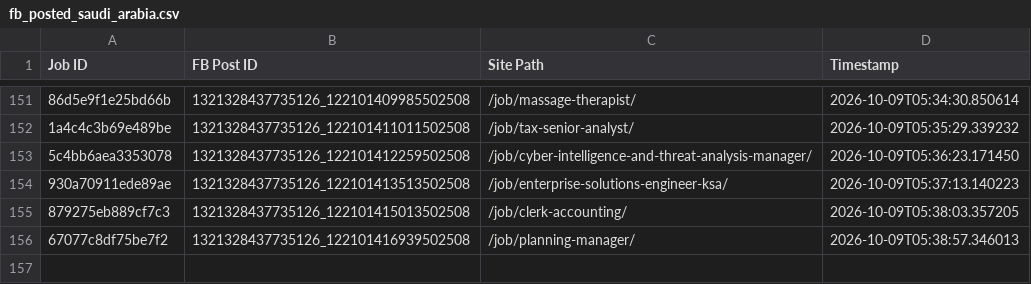
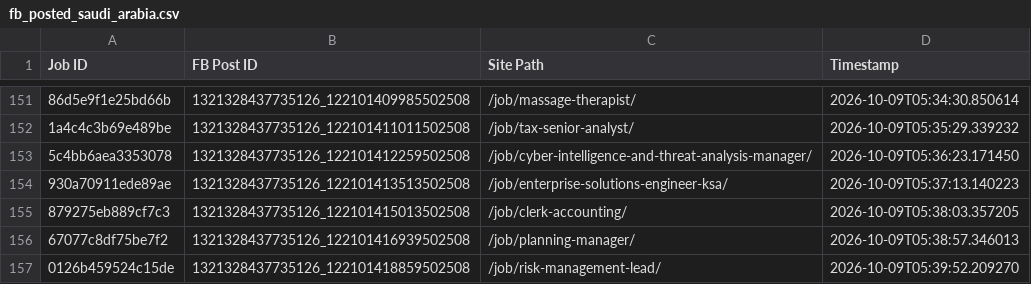
Before and after one commit to paulinepule2000/sa-sm, a CSV file: fb_posted_saudi_arabia.csv, drawn as a sheet; only a part is shown, gaps mark what is left out; the diff names each change by its address in the sheet, - before the commit and + after, or states it on an @@ line.

```diff
--- a/fb_posted_saudi_arabia.csv
+++ b/fb_posted_saudi_arabia.csv
+row 157: 0126b459524c15de | 1321328437735126_122101418859502508 | /job/risk-management-lead/ | 2026-10-09T05:39:52.209270
```
